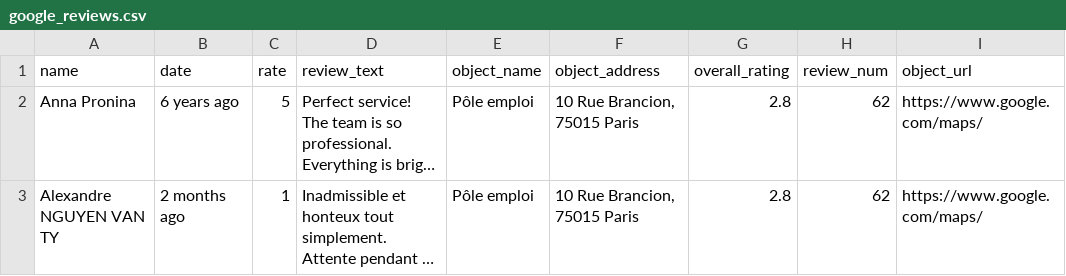
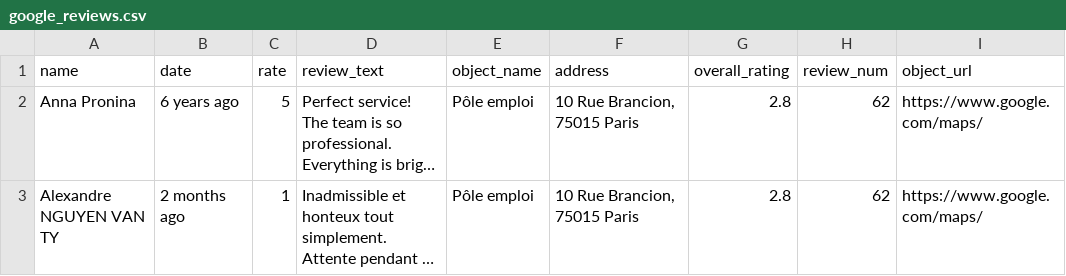
Before and after one commit to projetgouv/scraping, a CSV file: Data/google_reviews.csv, drawn as a sheet; only a part is shown; long unchanged cells end in …; the diff names each change by its address in the sheet, - before the commit and + after, or states it on an @@ line.

```diff
--- a/Data/google_reviews.csv
+++ b/Data/google_reviews.csv
-F1: object_address
+F1: address
```
Also changed, not shown: all_data/pole_emploi.csv, 8 other files.
